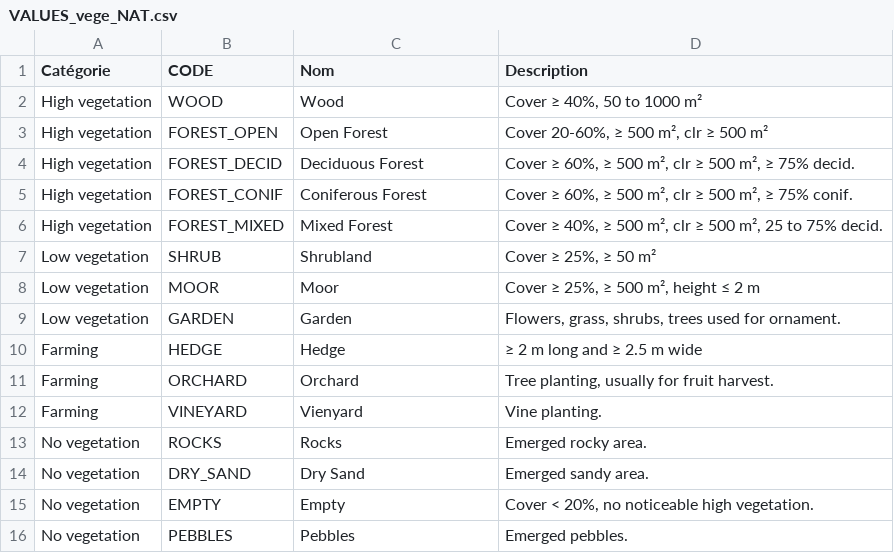
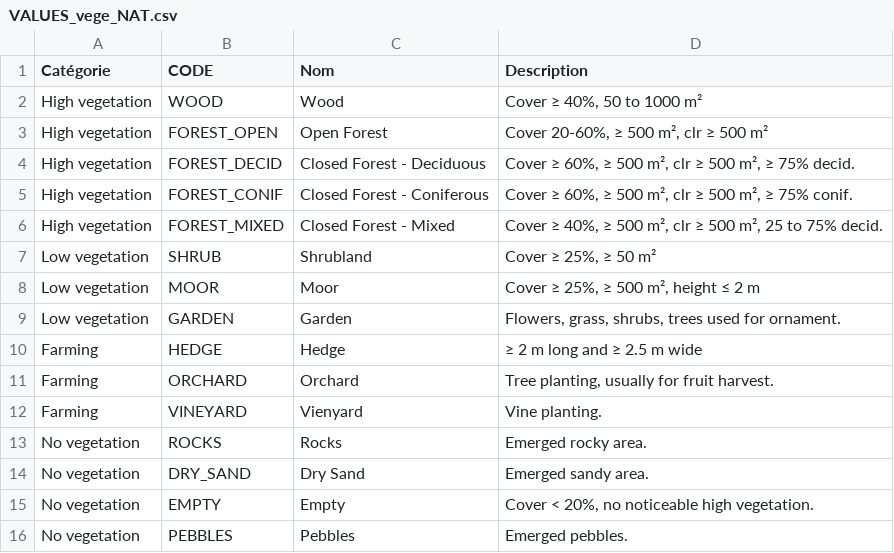
Before and after one commit to ice-Spurr/ICT, a CSV file: FILES_drop_down_menus/VALUES_vege_NAT.csv, drawn as a sheet.

```diff
--- a/FILES_drop_down_menus/VALUES_vege_NAT.csv
+++ b/FILES_drop_down_menus/VALUES_vege_NAT.csv
@@ -3,5 +3,5 @@ High vegetation;WOOD;Wood;"Cover ≥ 40%, 50 to 1000 m²"
 High vegetation;FOREST_OPEN;Open Forest;"Cover 20-60%, ≥ 500 m², clr ≥ 500 m²"
-High vegetation;FOREST_DECID;Deciduous Forest;"Cover ≥ 60%, ≥ 500 m², clr ≥ 500 m², ≥ 75% decid."
-High vegetation;FOREST_CONIF;Coniferous Forest;"Cover ≥ 60%, ≥ 500 m², clr ≥ 500 m², ≥ 75% conif."
-High vegetation;FOREST_MIXED;Mixed Forest;"Cover ≥ 40%, ≥ 500 m², clr ≥ 500 m², 25 to 75% decid."
+High vegetation;FOREST_DECID;Closed Forest - Deciduous;"Cover ≥ 60%, ≥ 500 m², clr ≥ 500 m², ≥ 75% decid."
+High vegetation;FOREST_CONIF;Closed Forest - Coniferous;"Cover ≥ 60%, ≥ 500 m², clr ≥ 500 m², ≥ 75% conif."
+High vegetation;FOREST_MIXED;Closed Forest - Mixed;"Cover ≥ 40%, ≥ 500 m², clr ≥ 500 m², 25 to 75% decid."
 Low vegetation;SHRUB;Shrubland;"Cover ≥ 25%, ≥ 50 m²"
```
Also changed, not shown: TRANSLATION.csv, TRANSLATION_chunks.csv, 18 other files.
